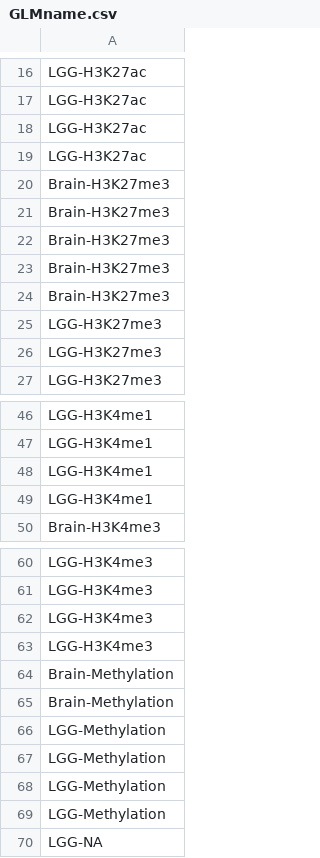
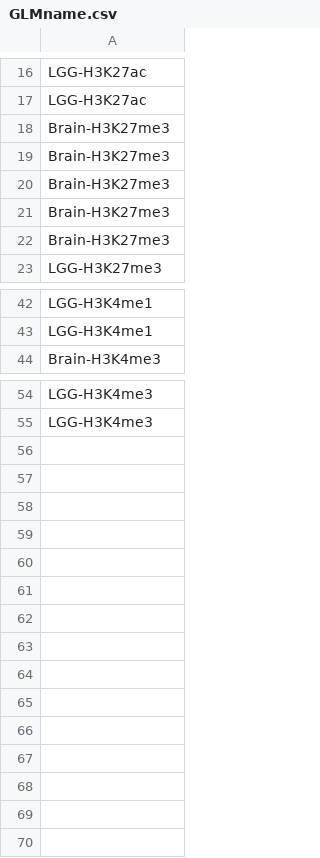
Before and after one commit to qwang-big/crl-web, a CSV file: GLMname.csv, drawn as a sheet; only a part is shown, gaps mark what is left out.

```diff
--- a/GLMname.csv
+++ b/GLMname.csv
@@ -17,4 +17,2 @@ LGG-H3K27ac
 LGG-H3K27ac
-LGG-H3K27ac
-LGG-H3K27ac
 Brain-H3K27me3
@@ -24,4 +22,2 @@ Brain-H3K27me3
 Brain-H3K27me3
-LGG-H3K27me3
-LGG-H3K27me3
 LGG-H3K27me3
@@ -47,4 +43,2 @@ LGG-H3K4me1
 LGG-H3K4me1
-LGG-H3K4me1
-LGG-H3K4me1
 Brain-H3K4me3
@@ -61,10 +55 @@ LGG-H3K4me3
 LGG-H3K4me3
-LGG-H3K4me3
-LGG-H3K4me3
-Brain-Methylation
-Brain-Methylation
-LGG-Methylation
-LGG-Methylation
-LGG-Methylation
-LGG-Methylation
-LGG-NA
```
Also changed, not shown: GLMcomp.csv, GLMmeta.csv, 4 other files.
